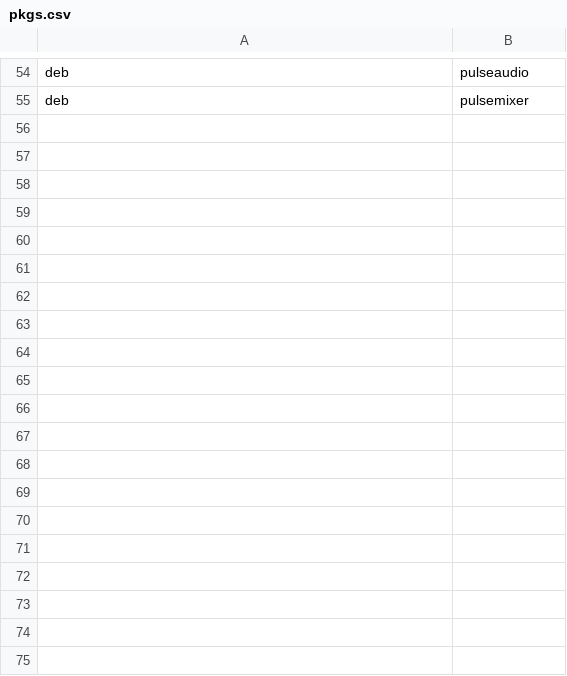
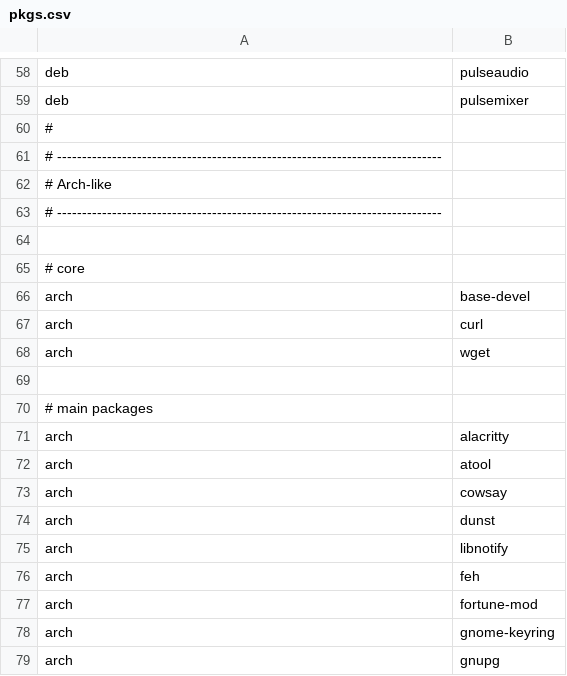
Before and after one commit to anntnzrb/_nixrice, a CSV file: .local/scripts/pkgs/pkgs.csv, drawn as a sheet; only a part is shown, gaps mark what is left out; the diff covers the shown part only.

Commit message:
++support for Arch

```diff
--- a/.local/scripts/pkgs/pkgs.csv
+++ b/.local/scripts/pkgs/pkgs.csv
@@ -55 +59,21 @@ deb,pulseaudio
 deb,pulsemixer
+#
+# -----------------------------------------------------------------------------
+# Arch-like
+# -----------------------------------------------------------------------------
+
+# core
+arch,base-devel
+arch,curl
+arch,wget
+
+# main packages
+arch,alacritty
+arch,atool
+arch,cowsay
+arch,dunst
+arch,libnotify
+arch,feh
+arch,fortune-mod
+arch,gnome-keyring
+arch,gnupg
```
Also changed, not shown: 50 added rows elsewhere in this file, 3 other files.
